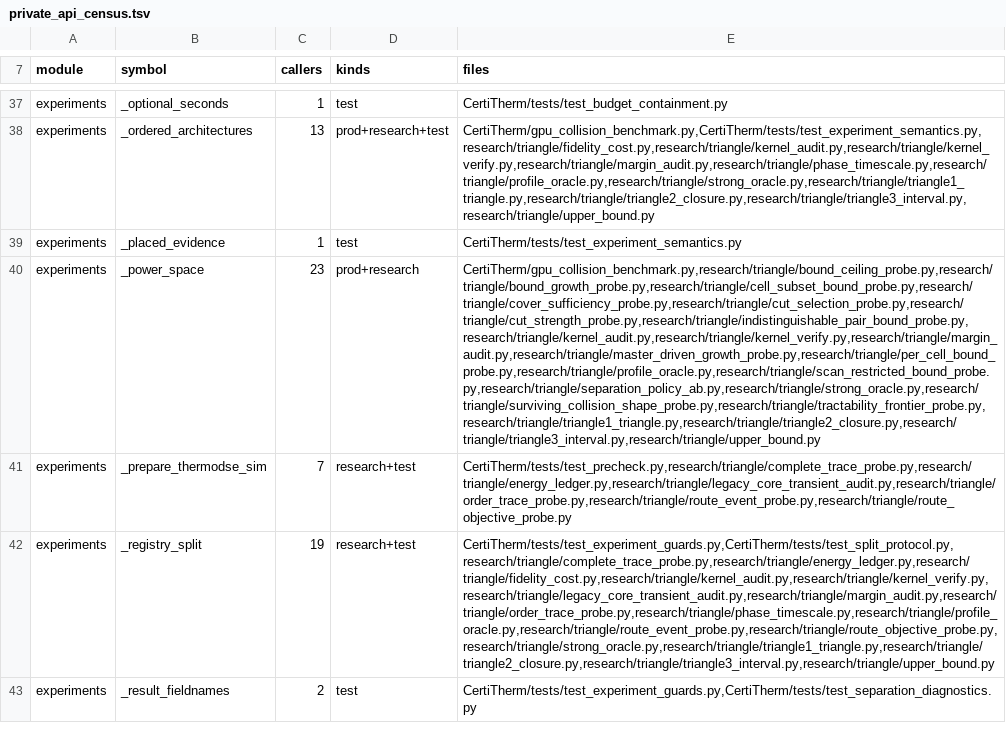
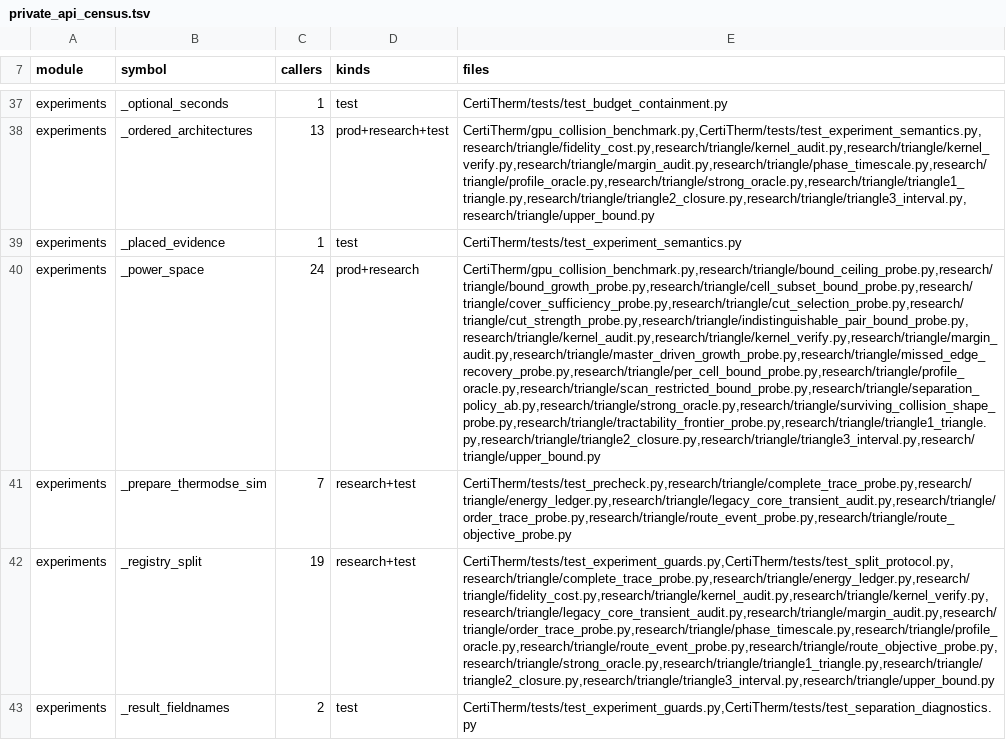
Before and after one commit to HaoningJiang-space/ThermoDSE-CertiTherm, a TSV file: experiments/private_api_census.tsv, drawn as a sheet; only a part is shown, gaps mark what is left out; the diff covers the shown part only; the diff names each change by its address in the sheet, - before the commit and + after, or states it on an @@ line.

```diff
--- a/experiments/private_api_census.tsv
+++ b/experiments/private_api_census.tsv
-C40 (callers): 23
+C40 (callers): 24
-E40 (files): CertiTherm/gpu_collision_benchmark.py,research/triangle/bound_ceiling_probe.py,research/triangle/bound_growth_probe.py,research/triangle/cell_subset_bound_probe.py,research/triangle/cover_sufficiency_probe.py,research/triangle/cut_selection_probe.py,research/triangle/cut_strength_probe.py,research/triangle/indistinguishable_pair_bound_probe.py,research/triangle/kernel_audit.py,research/triangle/kernel_verify.py,research/triangle/margin_audit.py,research/triangle/master_driven_growth_probe.py,research/triangle/per_cell_bound_probe.py,research/triangle/profile_oracle.py,research/triangle/scan_restricted_bound_probe.py,research/triangle/separation_policy_ab.py,research/triangle/strong_oracle.py,research/triangle/surviving_collision_shape_probe.py,research/triangle/tractability_frontier_probe.py,research/triangle/triangle1_triangle.py,research/triangle/triangle2_closure.py,research/triangle/triangle3_interval.py,research/triangle/upper_bound.py
+E40 (files): CertiTherm/gpu_collision_benchmark.py,research/triangle/bound_ceiling_probe.py,research/triangle/bound_growth_probe.py,research/triangle/cell_subset_bound_probe.py,research/triangle/cover_sufficiency_probe.py,research/triangle/cut_selection_probe.py,research/triangle/cut_strength_probe.py,research/triangle/indistinguishable_pair_bound_probe.py,research/triangle/kernel_audit.py,research/triangle/kernel_verify.py,research/triangle/margin_audit.py,research/triangle/master_driven_growth_probe.py,research/triangle/missed_edge_recovery_probe.py,research/triangle/per_cell_bound_probe.py,research/triangle/profile_oracle.py,research/triangle/scan_restricted_bound_probe.py,research/triangle/separation_policy_ab.py,research/triangle/strong_oracle.py,research/triangle/surviving_collision_shape_probe.py,research/triangle/tractability_frontier_probe.py,research/triangle/triangle1_triangle.py,research/triangle/triangle2_closure.py,research/triangle/triangle3_interval.py,research/triangle/upper_bound.py
```
Also changed, not shown: 6 edited cells elsewhere in this file, 1 other file.
